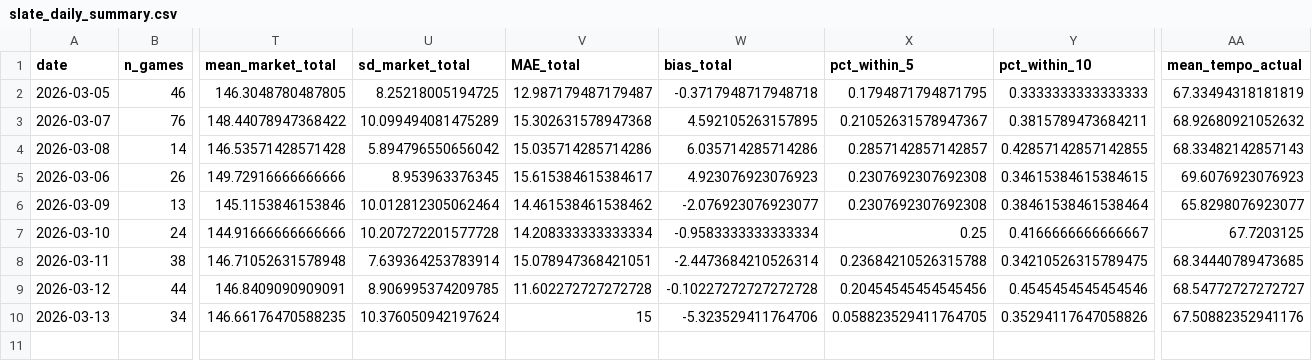
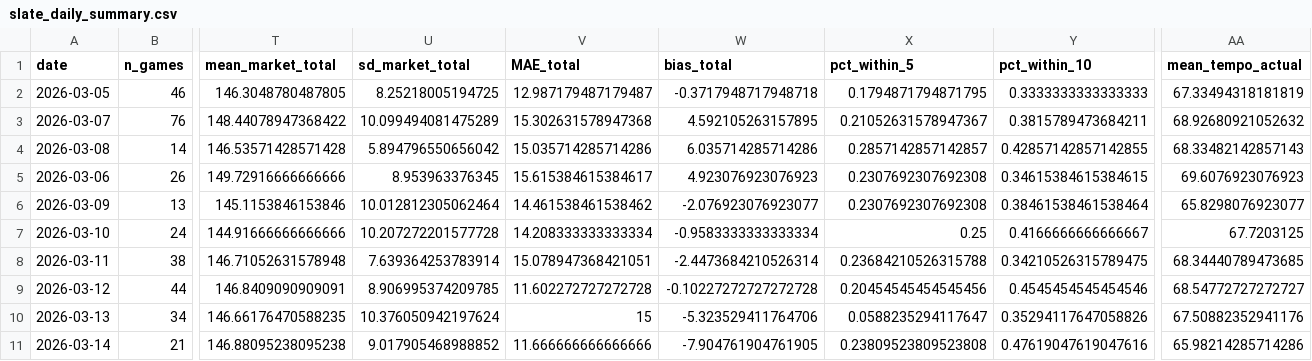
Before and after one commit to CameronBroussard6/cbb-site, a CSV file: data/slate_daily_summary.csv, drawn as a sheet; only a part is shown, gaps mark what is left out; rows hold the shown columns only; the diff names each change by its address in the sheet, - before the commit and + after, or states it on an @@ line.

```diff
--- a/data/slate_daily_summary.csv
+++ b/data/slate_daily_summary.csv
-X10 (pct_within_5): 0.058823529411764705
+X10 (pct_within_5): 0.0588235294117647
+row 11: 2026-03-14 | 21 | 146.88095238095238 | 9.017905468988852 | 11.666666666666666 | -7.904761904761905 | 0.23809523809523808 | 0.47619047619047616 | 65.98214285714286
```
Also changed, not shown: data/04_edge_pts_buckets.csv, data/06_daily_trend.csv, 25 other files.
